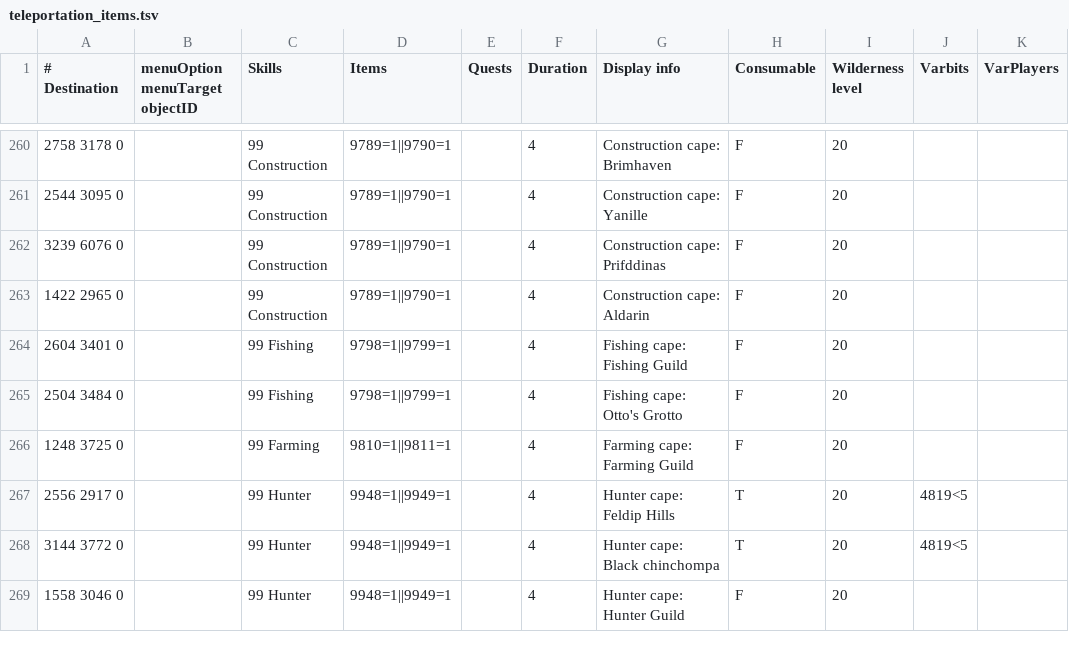
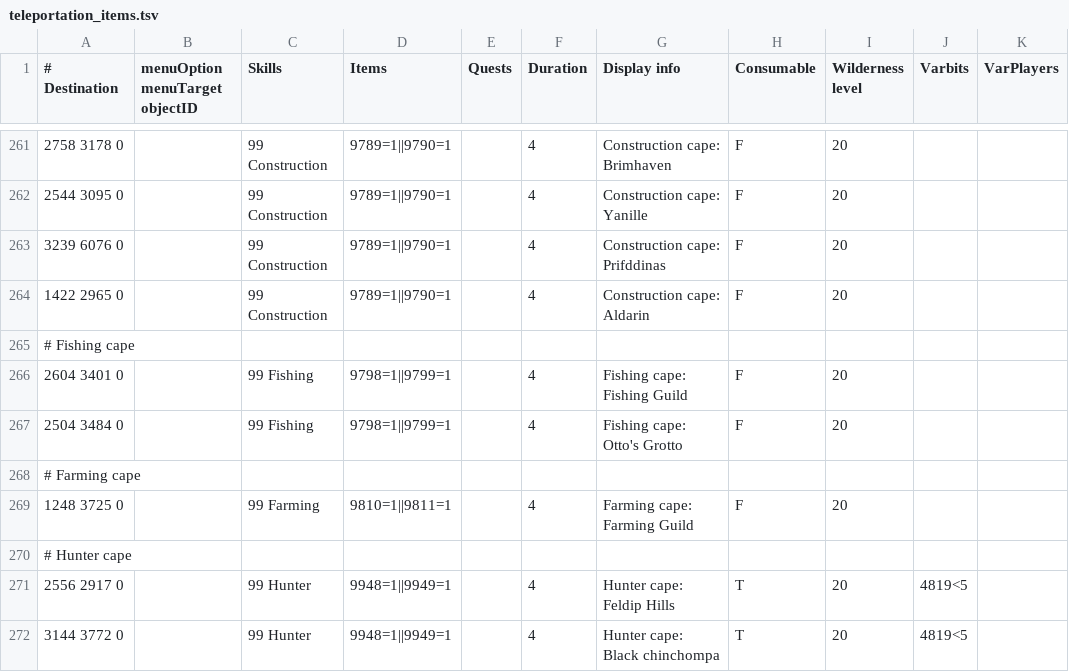
Before and after one commit to Skretzo/shortest-path, a TSV file: src/main/resources/transports/teleportation_items.tsv, drawn as a sheet; only a part is shown, gaps mark what is left out; the shorter side is filled out with more unchanged rows; the diff covers the shown part only; the diff names each change by its address in the sheet, - before the commit and + after, or states it on an @@ line.

```diff
--- a/src/main/resources/transports/teleportation_items.tsv
+++ b/src/main/resources/transports/teleportation_items.tsv
+row 265: # Fishing cape
+row 268: # Farming cape
+row 270: # Hunter cape
```
Also changed, not shown: 15 added rows and 4 edited cells elsewhere in this file, src/main/resources/transports/teleport_restrictions.tsv, 4 other files.
